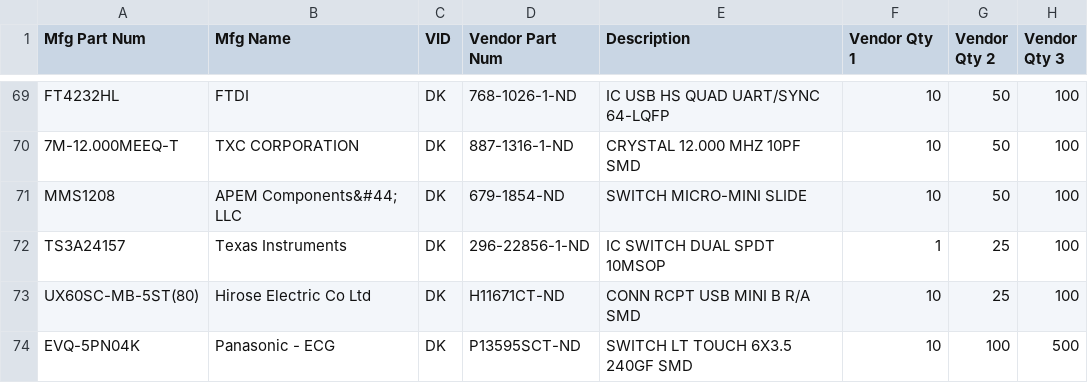
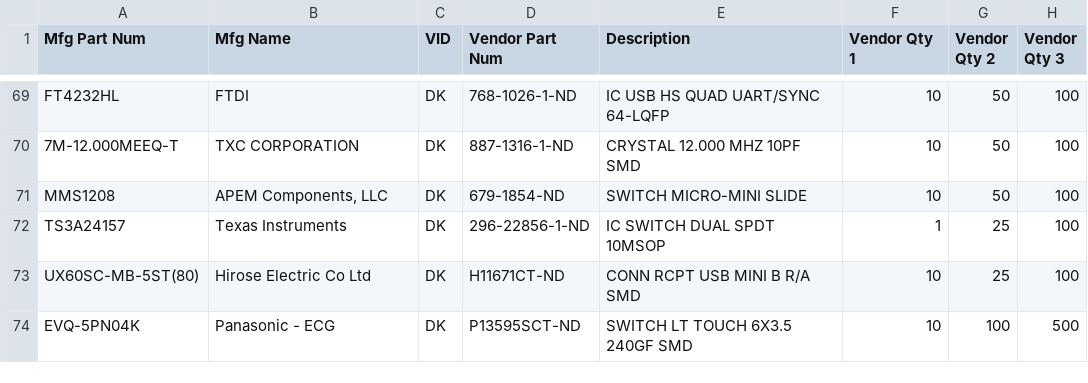
Before and after one commit to pixhawk/Hardware, a CSV file: A_PX4_PARTS_DATABASE.csv, drawn as a sheet; only a part is shown, gaps mark what is left out; the diff covers the shown part only; the diff names each change by its address in the sheet, - before the commit and + after, or states it on an @@ line.

Commit message:
Replacing commas
Issue with github identified and worked around, commas are back with
line 17 being the only exception, one comma had to come out while they
resolve the issues, but helped them identify several cases of weird
behavior.

```diff
--- a/A_PX4_PARTS_DATABASE.csv
+++ b/A_PX4_PARTS_DATABASE.csv
-B71 (Mfg Name): APEM Components&#44; LLC
+B71 (Mfg Name): APEM Components, LLC
```
Also changed, not shown: 15 edited cells elsewhere in this file.
